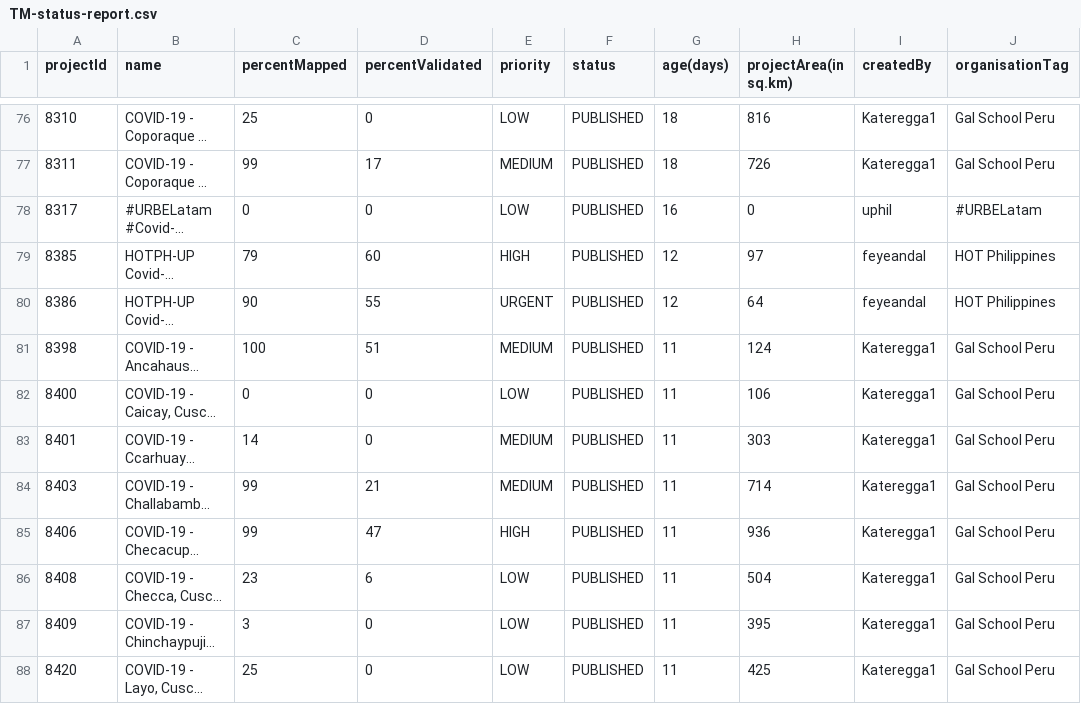
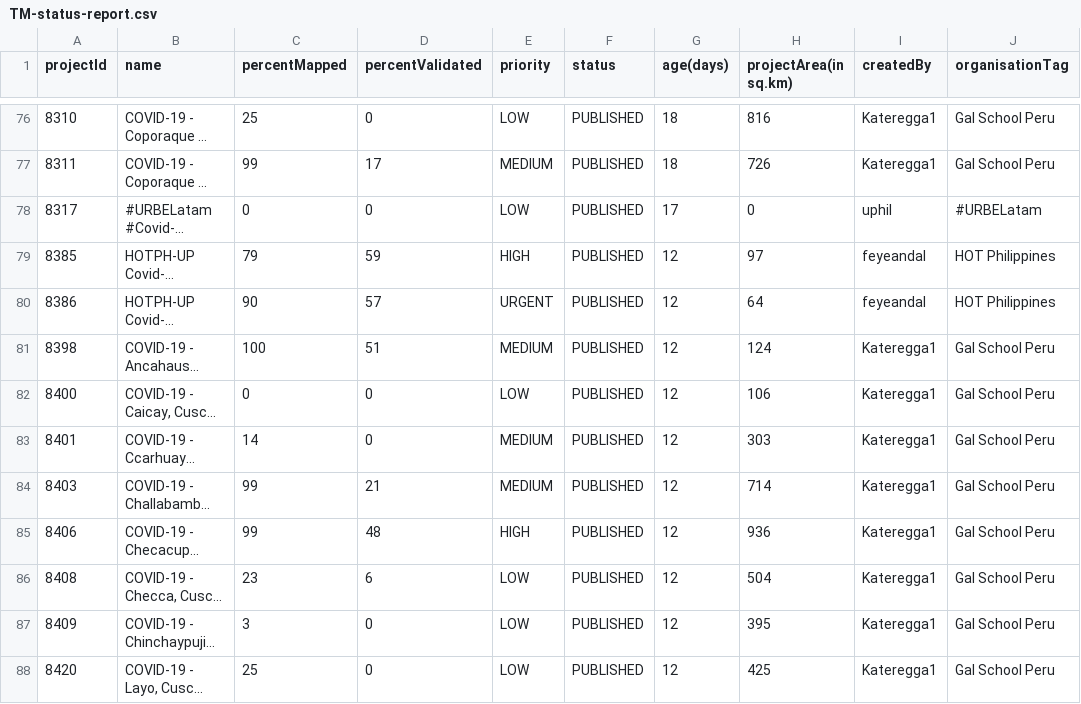
Before and after one commit to jarmokivekas/hotosm-activation-gis-data, a CSV file: 2019-12-covid-19/TM-status-report.csv, drawn as a sheet; only a part is shown, gaps mark what is left out; long unchanged cells end in …; the diff covers the shown part only; the diff names each change by its address in the sheet, - before the commit and + after, or states it on an @@ line.

Commit message:
update covid-19 reports 2020-05-02T22:13:00+03:00

```diff
--- a/2019-12-covid-19/TM-status-report.csv
+++ b/2019-12-covid-19/TM-status-report.csv
-G78 (age(days)): 16
+G78 (age(days)): 17
-D79 (percentValidated): 60
+D79 (percentValidated): 59
-D80 (percentValidated): 55
+D80 (percentValidated): 57
-G81:G88 (age(days)): 11
+G81:G88 (age(days)): 12
-D85 (percentValidated): 47
+D85 (percentValidated): 48
```
Also changed, not shown: 20 edited cells elsewhere in this file, 1 other file.
